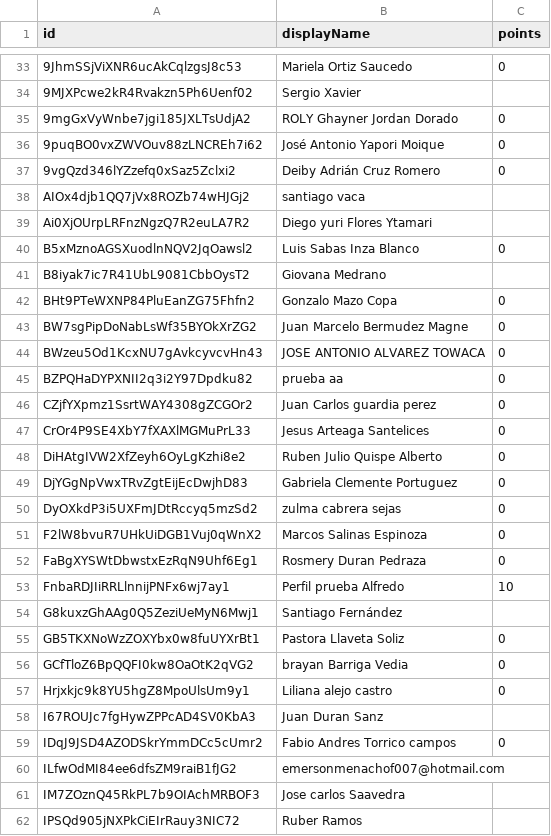
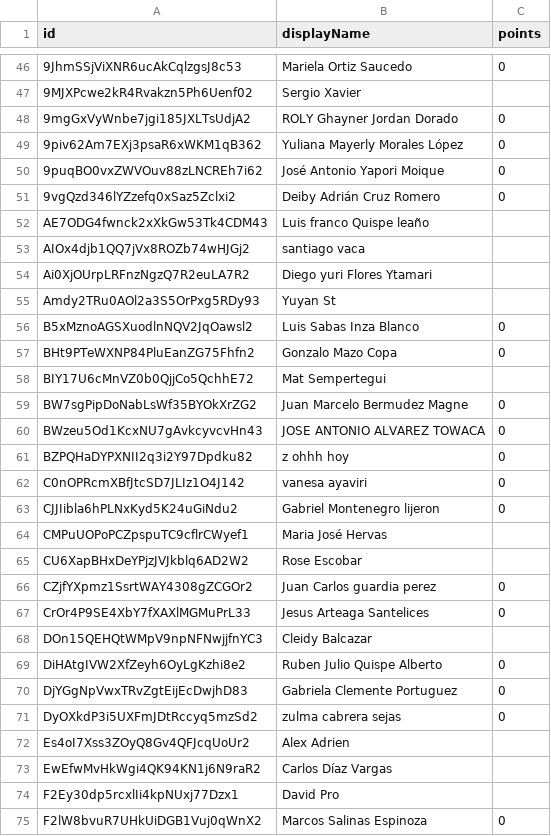
Before and after one commit to ManitoXpress/manitoscliente_new, a CSV file: scripts/workers_filtered.csv, drawn as a sheet; only a part is shown, gaps mark what is left out; the shorter side is filled out with more unchanged rows; the diff covers the shown part only.

Commit message:
update list certificate
update list string certificate

```diff
--- a/scripts/workers_filtered.csv
+++ b/scripts/workers_filtered.csv
@@ -35,14 +48,22 @@
 "9mgGxVyWnbe7jgi185JXLTsUdjA2","ROLY Ghayner Jordan Dorado ",0
+"9piv62Am7EXj3psaR6xWKM1qB362","Yuliana Mayerly Morales López ",0
 "9puqBO0vxZWVOuv88zLNCREh7i62","José Antonio Yapori Moique",0
 "9vgQzd346lYZzefq0xSaz5Zclxi2","Deiby Adrián Cruz Romero",0
+"AE7ODG4fwnck2xXkGw53Tk4CDM43","Luis franco Quispe leaño",
 "AIOx4djb1QQ7jVx8ROZb74wHJGj2","santiago vaca",
 "Ai0XjOUrpLRFnzNgzQ7R2euLA7R2","Diego yuri Flores Ytamari",
+"Amdy2TRu0AOl2a3S5OrPxg5RDy93","Yuyan St",
 "B5xMznoAGSXuodlnNQV2JqOawsl2","Luis Sabas Inza Blanco ",0
-"B8iyak7ic7R41UbL9081CbbOysT2","Giovana Medrano",
 "BHt9PTeWXNP84PluEanZG75Fhfn2","Gonzalo Mazo Copa",0
+"BIY17U6cMnVZ0b0QjjCo5QchhE72","Mat Sempertegui",
 "BW7sgPipDoNabLsWf35BYOkXrZG2","Juan Marcelo Bermudez Magne ",0
 "BWzeu5Od1KcxNU7gAvkcyvcvHn43","JOSE ANTONIO ALVAREZ  TOWACA",0
-"BZPQHaDYPXNII2q3i2Y97Dpdku82","prueba aa",0
+"BZPQHaDYPXNII2q3i2Y97Dpdku82","z ohhh hoy",0
+"C0nOPRcmXBfJtcSD7JLIz1O4J142","vanesa ayaviri ",0
+"CJJIibla6hPLNxKyd5K24uGiNdu2","Gabriel Montenegro lijeron ",0
+"CMPuUOPoPCZpspuTC9cflrCWyef1","Maria José Hervas",
+"CU6XapBHxDeYPjzJVJkblq6AD2W2","Rose Escobar",
 "CZjfYXpmz1SsrtWAY4308gZCGOr2","Juan Carlos guardia perez",0
 "CrOr4P9SE4XbY7fXAXlMGMuPrL33","Jesus Arteaga Santelices",0
+"DOn15QEHQtWMpV9npNFNwjjfnYC3","Cleidy Balcazar",
 "DiHAtgIVW2XfZeyh6OyLgKzhi8e2","Ruben Julio Quispe Alberto",0
@@ -50,2 +71,5 @@
 "DyOXkdP3i5UXFmJDtRccyq5mzSd2","zulma cabrera sejas ",0
+"Es4oI7Xss3ZOyQ8Gv4QFJcqUoUr2","Alex Adrien",
+"EwEfwMvHkWgi4QK94KN1j6N9raR2","Carlos Díaz Vargas",
+"F2Ey30dp5rcxlIi4kpNUxj77Dzx1","David Pro",
 "F2lW8bvuR7UHkUiDGB1Vuj0qWnX2","Marcos Salinas Espinoza ",0
```
Also changed, not shown: 48 added rows and 4 removed rows elsewhere in this file, 4 other files.
